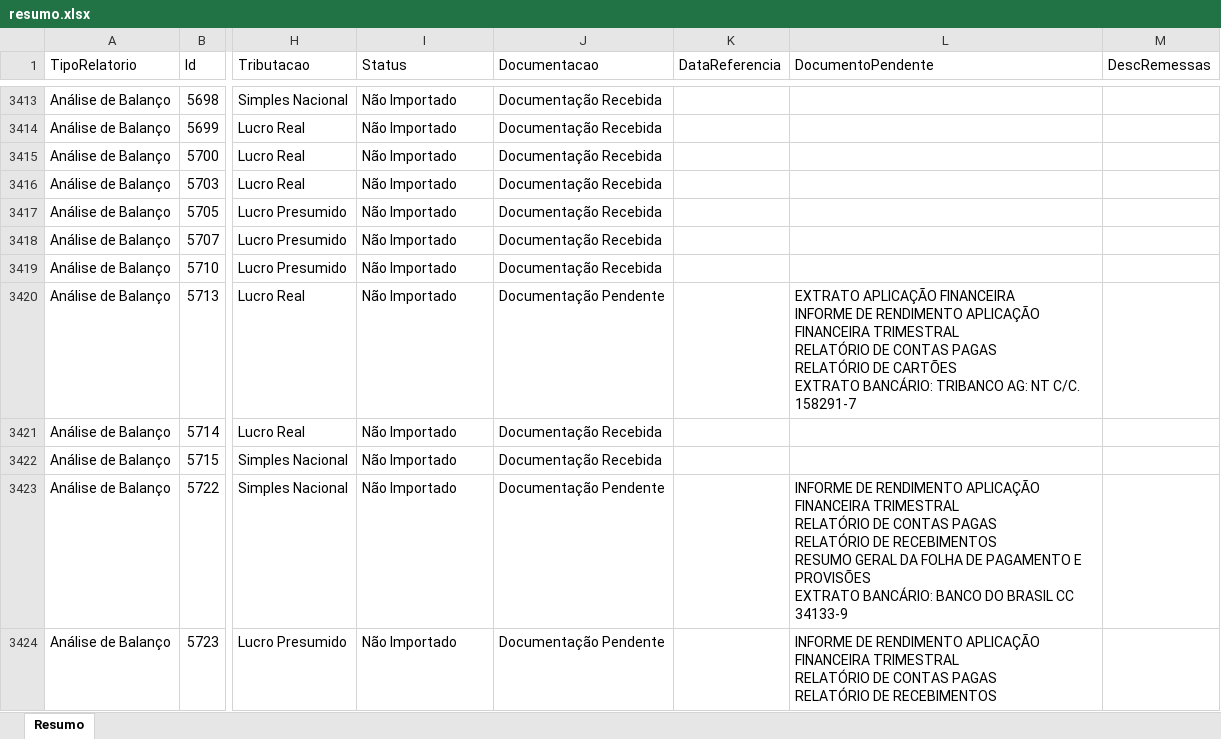
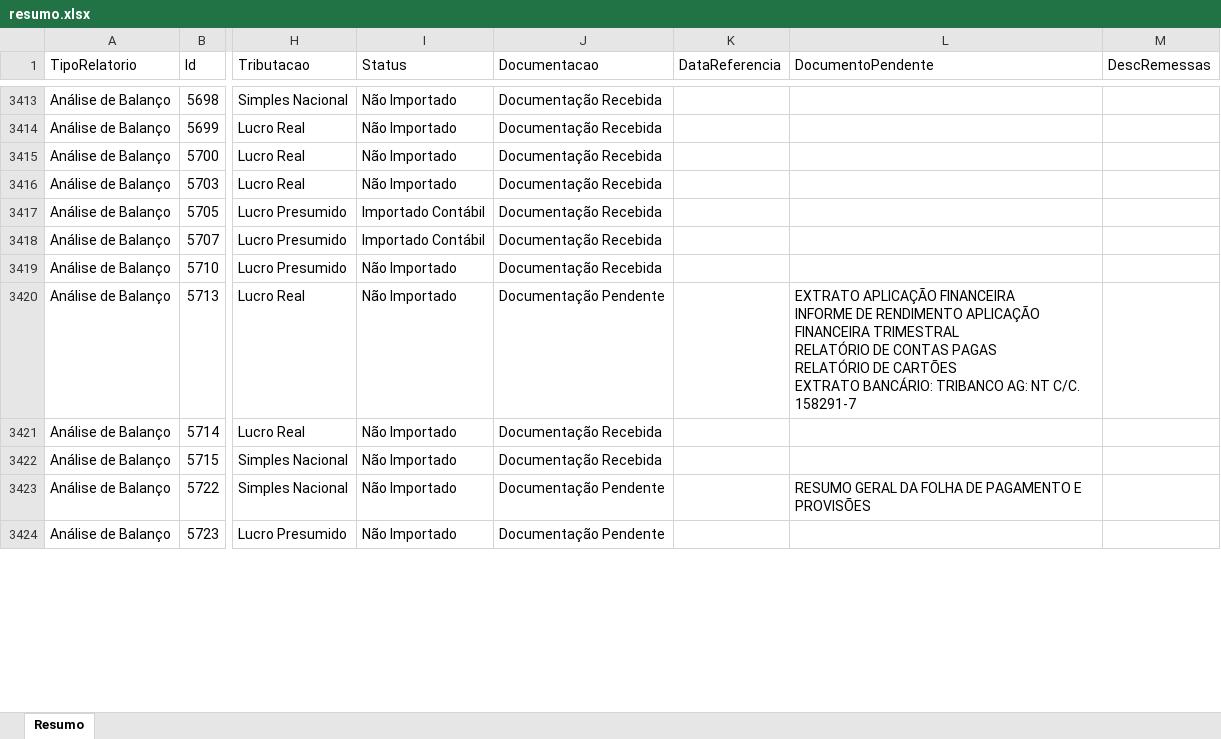
Before and after one commit to Controladoria-MG/Controle-de-Fechamentos, an Excel workbook: data/relatorio_fechamentos/resumo.xlsx, sheet Resumo, drawn as a sheet; only a part is shown, gaps mark what is left out; values as stored, in another font and other column widths than the file's, no borders; ↵ is a line break in a cell; the diff covers the shown part only; the diff names each change by its address in the sheet, - before the commit and + after, or states it on an @@ line.

```diff
--- a/data/relatorio_fechamentos/resumo.xlsx (sheet Resumo)
+++ b/data/relatorio_fechamentos/resumo.xlsx (sheet Resumo)
-I3417:I3418 (Status): Não Importado
+I3417:I3418 (Status): Importado Contábil
-L3423 (DocumentoPendente): INFORME DE RENDIMENTO APLICAÇÃO FINANCEIRA TRIMESTRAL ↵ RELATÓRIO DE CONTAS PAGAS ↵ RELATÓRIO DE RECEBIMENTOS ↵ RESUMO GERAL DA FOLHA DE PAGAMENTO E PROVISÕES ↵ EXTRATO BANCÁRIO: BANCO DO BRASIL CC 34133-9
+L3423 (DocumentoPendente): RESUMO GERAL DA FOLHA DE PAGAMENTO E PROVISÕES
-L3424 (DocumentoPendente): INFORME DE RENDIMENTO APLICAÇÃO FINANCEIRA TRIMESTRAL ↵ RELATÓRIO DE CONTAS PAGAS ↵ RELATÓRIO DE RECEBIMENTOS
+L3424 (DocumentoPendente): (empty)
```
Also changed, not shown: 130 edited cells elsewhere in this sheet, 3 other files.
